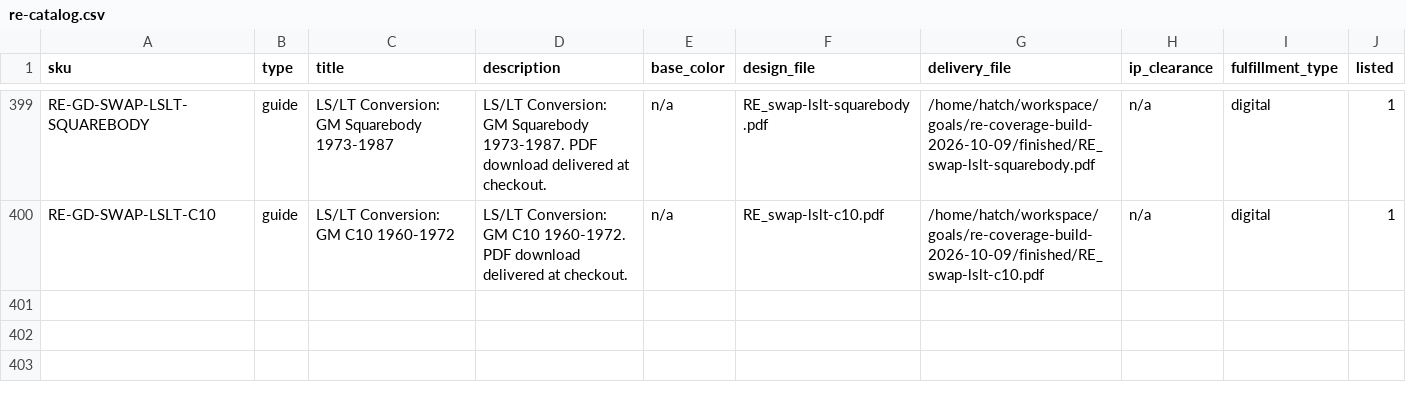
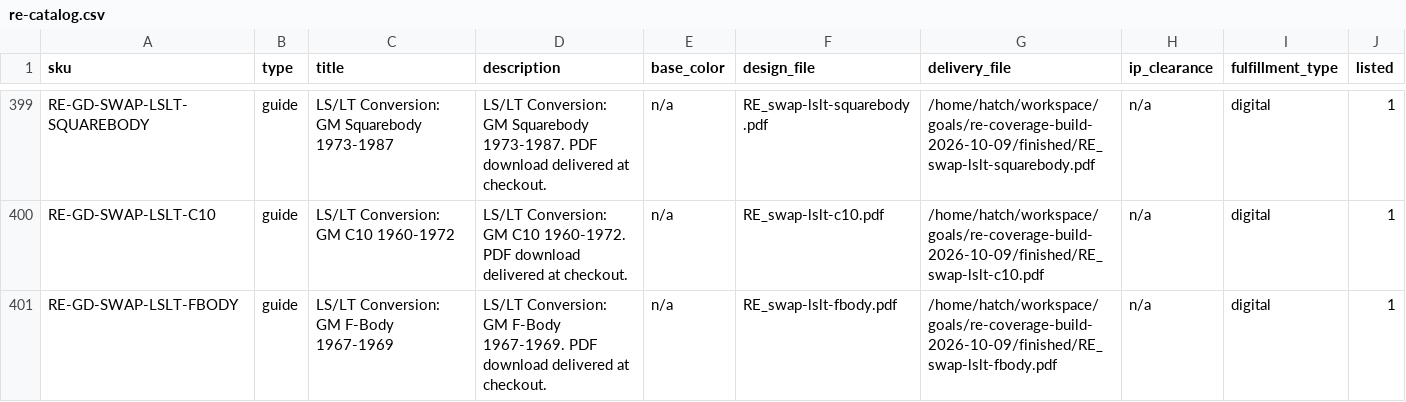
Before and after one commit to MortonBill/pushrod-store, a CSV file: data/re-catalog.csv, drawn as a sheet; only a part is shown, gaps mark what is left out.

Commit message:
RE-GD-SWAP-LSLT-FBODY: LS/LT Conversion: GM F-Body 1967-1969 live at $29.95

```diff
--- a/data/re-catalog.csv
+++ b/data/re-catalog.csv
@@ -400 +400,2 @@ RE-GD-SWAP-LSLT-SQUAREBODY,guide,LS/LT Conversion: GM Squarebody 1973-1987,LS/LT
 RE-GD-SWAP-LSLT-C10,guide,LS/LT Conversion: GM C10 1960-1972,LS/LT Conversion: GM C10 1960-1972. PDF download delivered at checkout.,n/a,RE_swap-lslt-c10.pdf,/home/hatch/workspace/goals/re-coverage-build-2026-10-09/finished/RE_swap-lslt-c10.pdf,n/a,digital,1
+RE-GD-SWAP-LSLT-FBODY,guide,LS/LT Conversion: GM F-Body 1967-1969,LS/LT Conversion: GM F-Body 1967-1969. PDF download delivered at checkout.,n/a,RE_swap-lslt-fbody.pdf,/home/hatch/workspace/goals/re-coverage-build-2026-10-09/finished/RE_swap-lslt-fbody.pdf,n/a,digital,1
```
Also changed, not shown: 4 other files.
